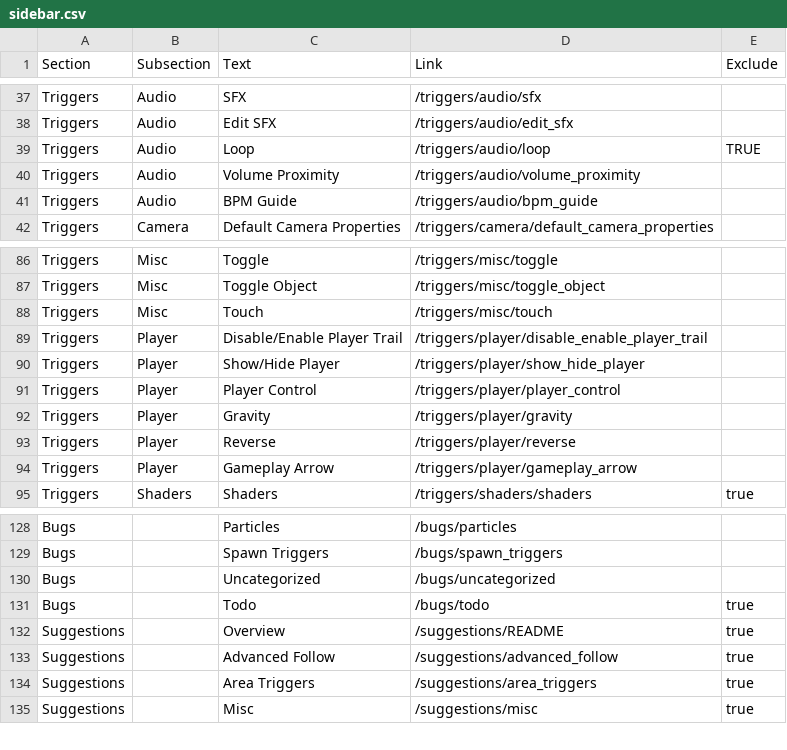
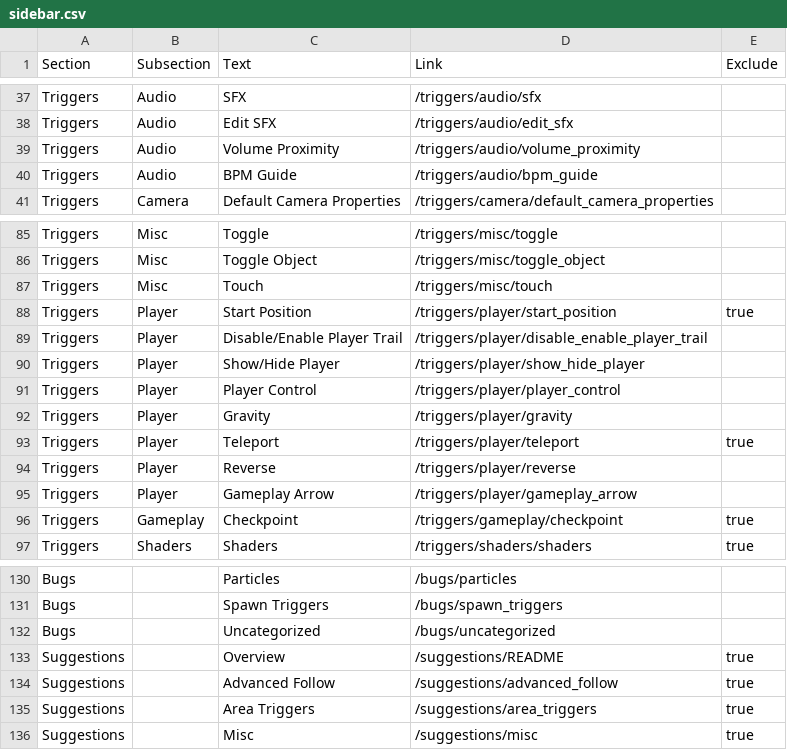
Before and after one commit to UHDanke/gd_docs, a CSV file: data/sidebar.csv, drawn as a sheet; only a part is shown, gaps mark what is left out; removed rows and columns are numbered as before the commit, all else as after; the diff names each change by its address in the sheet, - before the commit and + after, or states it on an @@ line.

Commit message:
Update data/sidebar.csv from Google Sheets

```diff
--- a/data/sidebar.csv
+++ b/data/sidebar.csv
-row 39: Triggers | Audio | Loop | /triggers/audio/loop | TRUE
+row 88: Triggers | Player | Start Position | /triggers/player/start_position | true
+row 93: Triggers | Player | Teleport | /triggers/player/teleport | true
+row 96: Triggers | Gameplay | Checkpoint | /triggers/gameplay/checkpoint | true
-row 131: Bugs |  | Todo | /bugs/todo | true
```
